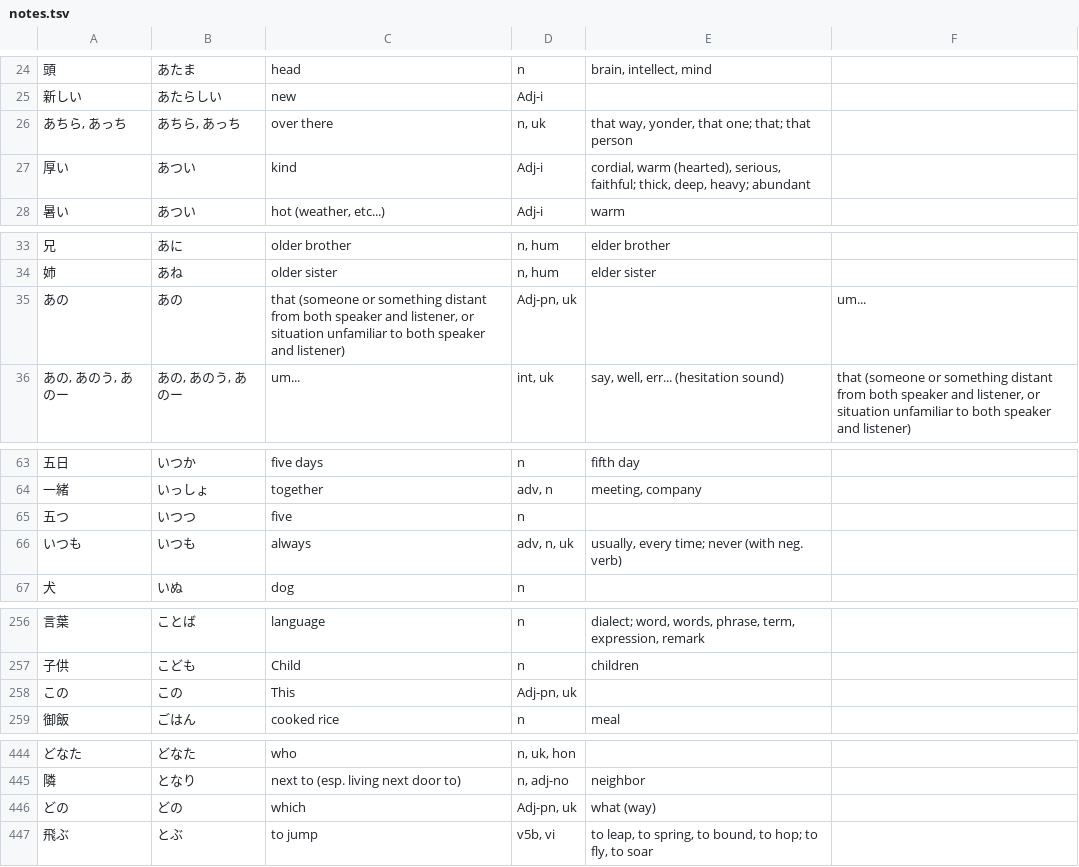
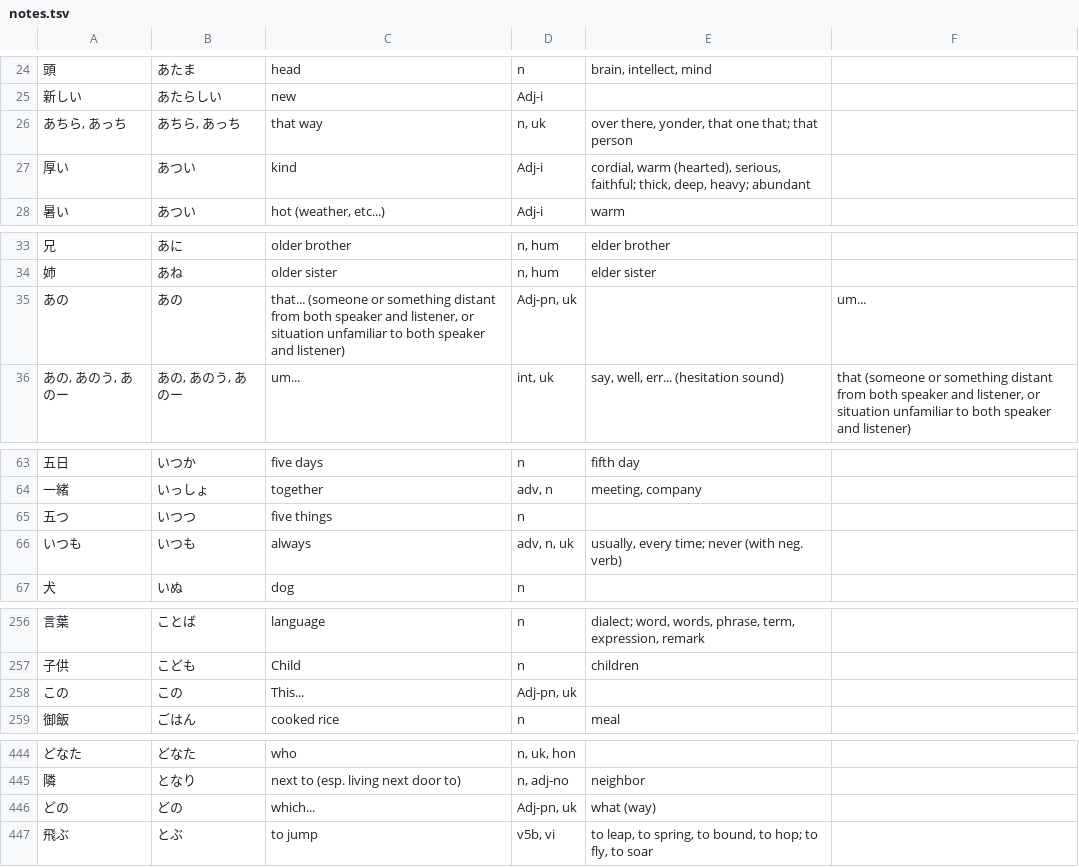
Before and after one commit to Hypercubed/Ultimate-JLPT-N5-Vocabulary-Deck, a TSV file: notes.tsv, drawn as a sheet; only a part is shown, gaps mark what is left out; the diff covers the shown part only.

Commit message:
A couple of clarifications

```diff
--- a/notes.tsv
+++ b/notes.tsv
@@ -25,3 +25,3 @@
 新しい	あたらしい	new	Adj-i			
-あちら, あっち	あちら, あっち	over there	n, uk	that way, yonder, that one; that; that person		
+あちら, あっち	あちら, あっち	that way	n, uk	over there, yonder, that one that; that person		
 厚い	あつい	kind	Adj-i	cordial, warm (hearted), serious, faithful; thick, deep, heavy; abundant		
@@ -34,3 +34,3 @@
 姉	あね	older sister	n, hum	elder sister		
-あの	あの	that (someone or something distant from both speaker and listener, or situation unfamiliar to both speaker and listener)	Adj-pn, uk		um...	
+あの	あの	that... (someone or something distant from both speaker and listener, or situation unfamiliar to both speaker and listener)	Adj-pn, uk		um...	
 あの, あのう, あのー	あの, あのう, あのー	um...	int, uk	say, well, err... (hesitation sound)	that (someone or something distant from both speaker and listener, or situation unfamiliar to both speaker and listener)	
@@ -64,3 +64,3 @@
 一緒	いっしょ	together	adv, n	meeting, company		
-五つ	いつつ	five	n			
+五つ	いつつ	five things	n			
 いつも	いつも	always	adv, n, uk	usually, every time; never (with neg. verb)		
@@ -257,3 +257,3 @@
 子供	こども	Child	n	children		
-この	この	This	Adj-pn, uk			
+この	この	This...	Adj-pn, uk			
 御飯	ごはん	cooked rice	n	meal		
@@ -445,3 +445,3 @@
 隣	となり	next to (esp. living next door to)	n, adj-no	neighbor		
-どの	どの	which	Adj-pn, uk	what (way)		
+どの	どの	which...	Adj-pn, uk	what (way)		
 飛ぶ	とぶ	to jump	v5b, vi	to leap, to spring, to bound, to hop; to fly, to soar		
```
Also changed, not shown: 6 edited cells elsewhere in this file.
